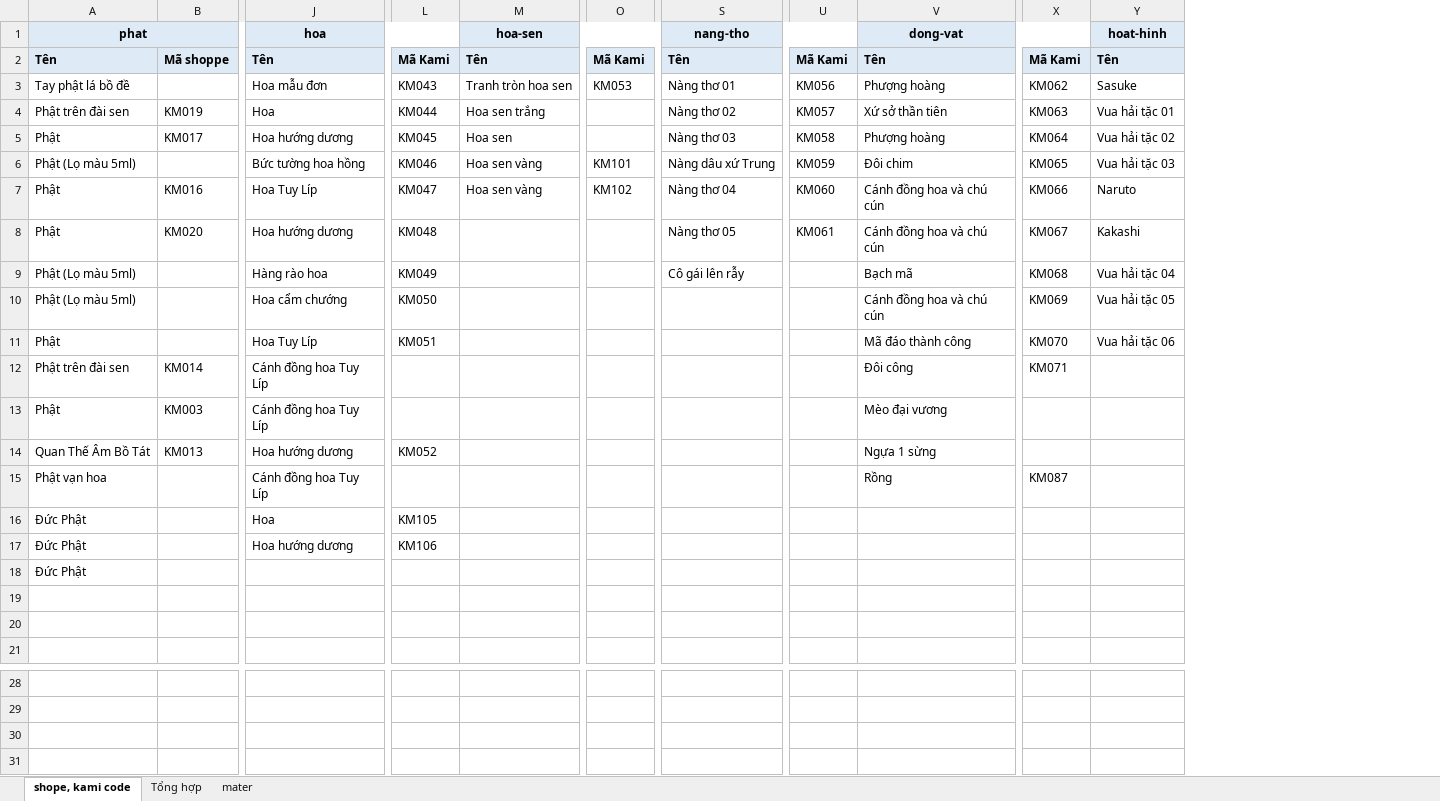
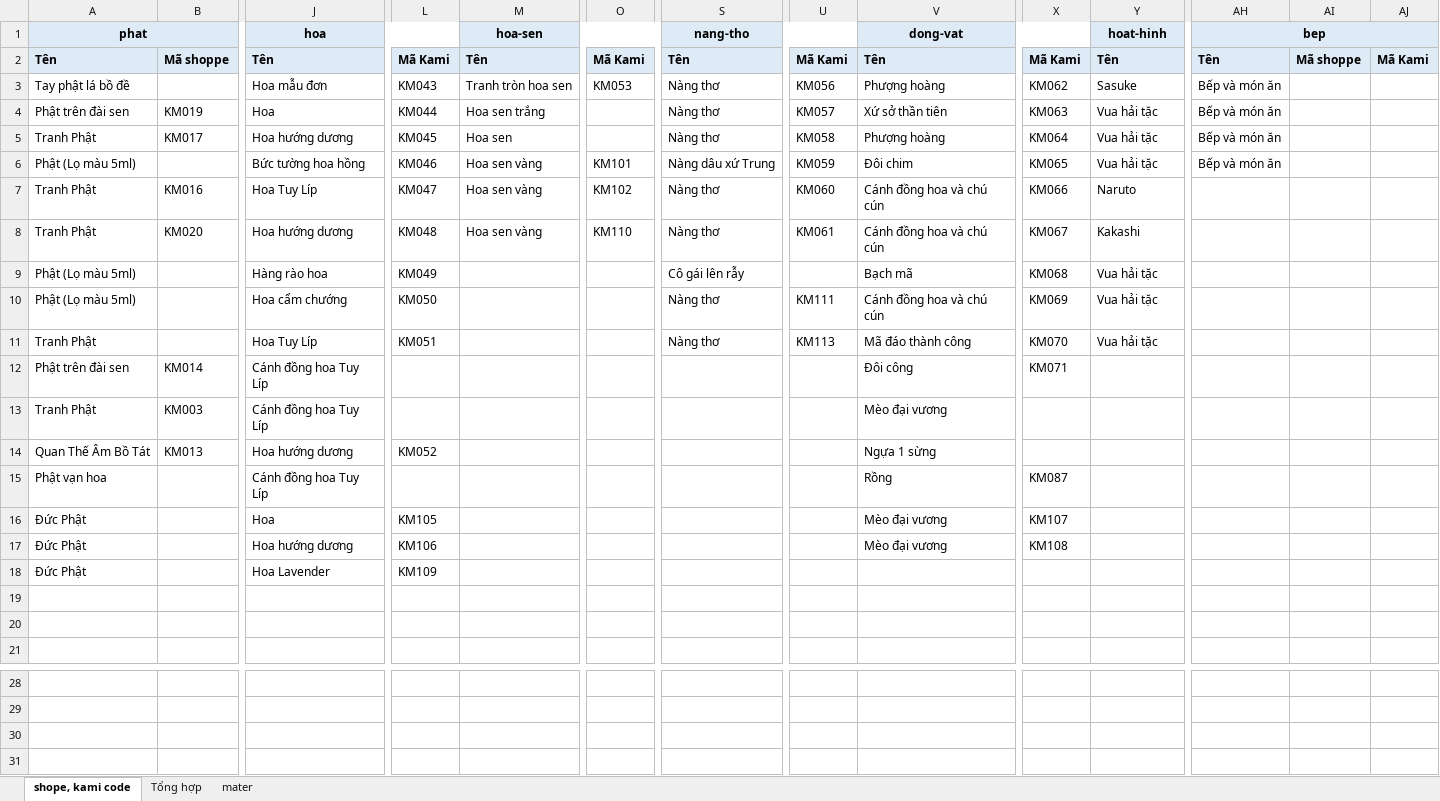
Before and after one commit to tranquangtanqt/kami, an Excel workbook: data-excel/Kiem_tra.xlsx, sheet shope, kami code, drawn as a sheet; only a part is shown, gaps mark what is left out; values as stored, in another font and other column widths than the file's, no borders; conditional formats not drawn; rows hold the shown columns only; the diff names each change by its address in the sheet, - before the commit and + after, or states it on an @@ line.

```diff
--- a/data-excel/Kiem_tra.xlsx (sheet shope, kami code)
+++ b/data-excel/Kiem_tra.xlsx (sheet shope, kami code)
+column AH (bep), rows 2-6: Tên | Bếp và món ăn | Bếp và món ăn | Bếp và món ăn | Bếp và món ăn
+column AI, row 2: Mã shoppe
+column AJ, row 2: Mã Kami
-S3 (nang-tho): Nàng thơ 01
+S3 (nang-tho): Nàng thơ
-S4 (nang-tho): Nàng thơ 02
+S4 (nang-tho): Nàng thơ
-Y4 (hoat-hinh): Vua hải tặc 01
+Y4 (hoat-hinh): Vua hải tặc
-A5 (phat): Phật
+A5 (phat): Tranh Phật
-S5 (nang-tho): Nàng thơ 03
+S5 (nang-tho): Nàng thơ
-Y5 (hoat-hinh): Vua hải tặc 02
+Y5 (hoat-hinh): Vua hải tặc
-Y6 (hoat-hinh): Vua hải tặc 03
+Y6 (hoat-hinh): Vua hải tặc
-A7:A8 (phat): Phật
+A7:A8 (phat): Tranh Phật
-S7 (nang-tho): Nàng thơ 04
+S7 (nang-tho): Nàng thơ
-M8 (hoa-sen): (empty)
+M8 (hoa-sen): Hoa sen vàng
-O8: (empty)
+O8: KM110
-S8 (nang-tho): Nàng thơ 05
+S8 (nang-tho): Nàng thơ
-Y9 (hoat-hinh): Vua hải tặc 04
+Y9 (hoat-hinh): Vua hải tặc
-S10:S11 (nang-tho): (empty)
+S10:S11 (nang-tho): Nàng thơ
-U10: (empty)
+U10: KM111
-Y10 (hoat-hinh): Vua hải tặc 05
+Y10 (hoat-hinh): Vua hải tặc
-A11 (phat): Phật
+A11 (phat): Tranh Phật
-U11: (empty)
+U11: KM113
-Y11 (hoat-hinh): Vua hải tặc 06
+Y11 (hoat-hinh): Vua hải tặc
-A13 (phat): Phật
+A13 (phat): Tranh Phật
-V16:V17 (dong-vat): (empty)
+V16:V17 (dong-vat): Mèo đại vương
-X16: (empty)
+X16: KM107
-X17: (empty)
+X17: KM108
-J18 (hoa): (empty)
+J18 (hoa): Hoa Lavender
-L18: (empty)
+L18: KM109
+row 31: (empty)
```
Also changed, not shown: data-excel/The-loai.xlsx, data-excel/Tranh-so-hoa-1.xlsx, 19 other files.
